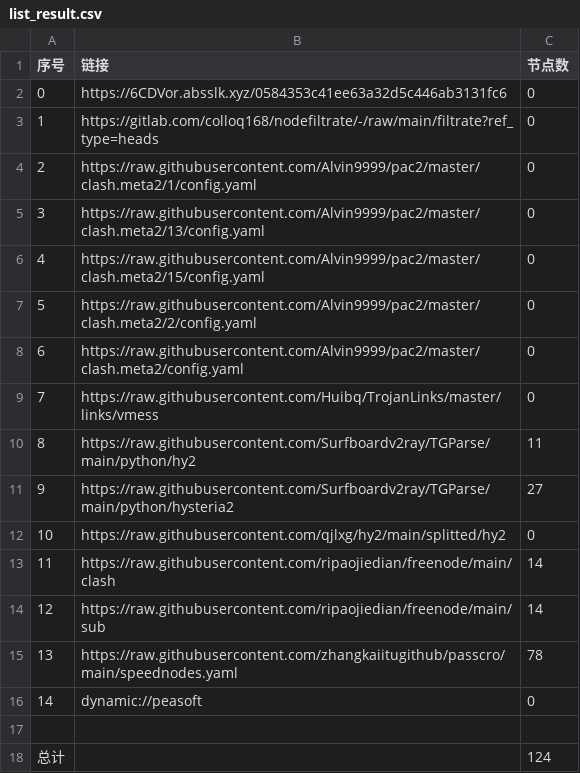
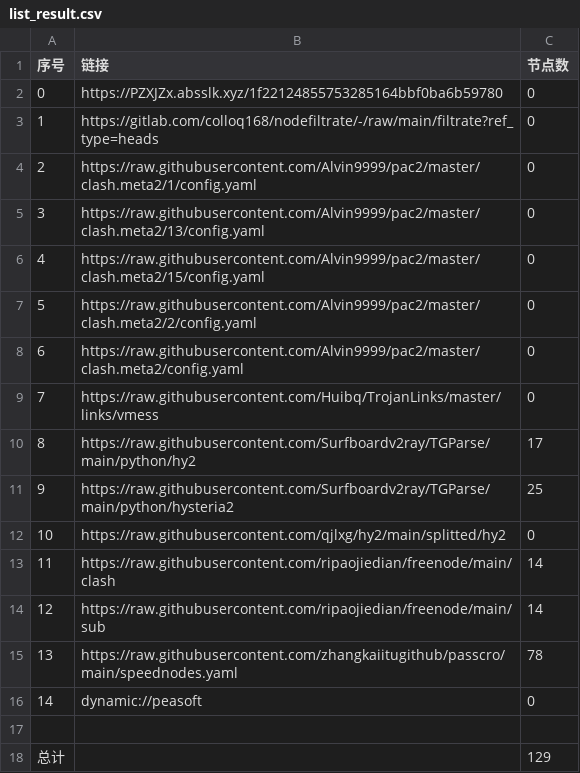
Before and after one commit to flyinghighly/NoMoreWalls, a CSV file: list_result.csv, drawn as a sheet.

```diff
--- a/list_result.csv
+++ b/list_result.csv
@@ -1,3 +1,3 @@
 序号,链接,节点数
-0,https://6CDVor.absslk.xyz/0584353c41ee63a32d5c446ab3131fc6,0
+0,https://PZXJZx.absslk.xyz/1f22124855753285164bbf0ba6b59780,0
 1,https://gitlab.com/colloq168/nodefiltrate/-/raw/main/filtrate?ref_type=heads,0
@@ -9,4 +9,4 @@
 7,https://raw.githubusercontent.com/Huibq/TrojanLinks/master/links/vmess,0
-8,https://raw.githubusercontent.com/Surfboardv2ray/TGParse/main/python/hy2,11
-9,https://raw.githubusercontent.com/Surfboardv2ray/TGParse/main/python/hysteria2,27
+8,https://raw.githubusercontent.com/Surfboardv2ray/TGParse/main/python/hy2,17
+9,https://raw.githubusercontent.com/Surfboardv2ray/TGParse/main/python/hysteria2,25
 10,https://raw.githubusercontent.com/qjlxg/hy2/main/splitted/hy2,0
@@ -17,2 +17,2 @@
 
-总计,,124
+总计,,129
```
Also changed, not shown: 10 other files.
